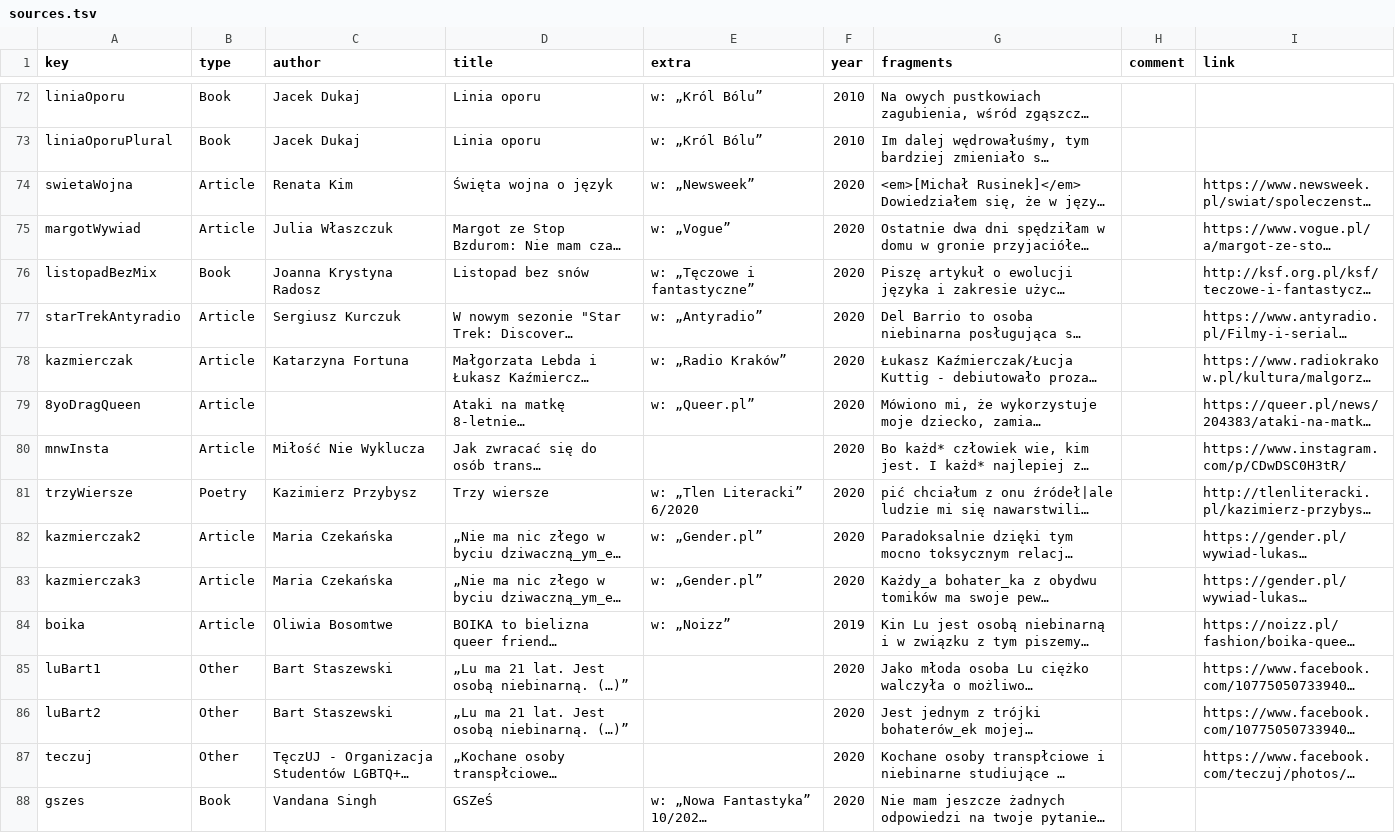
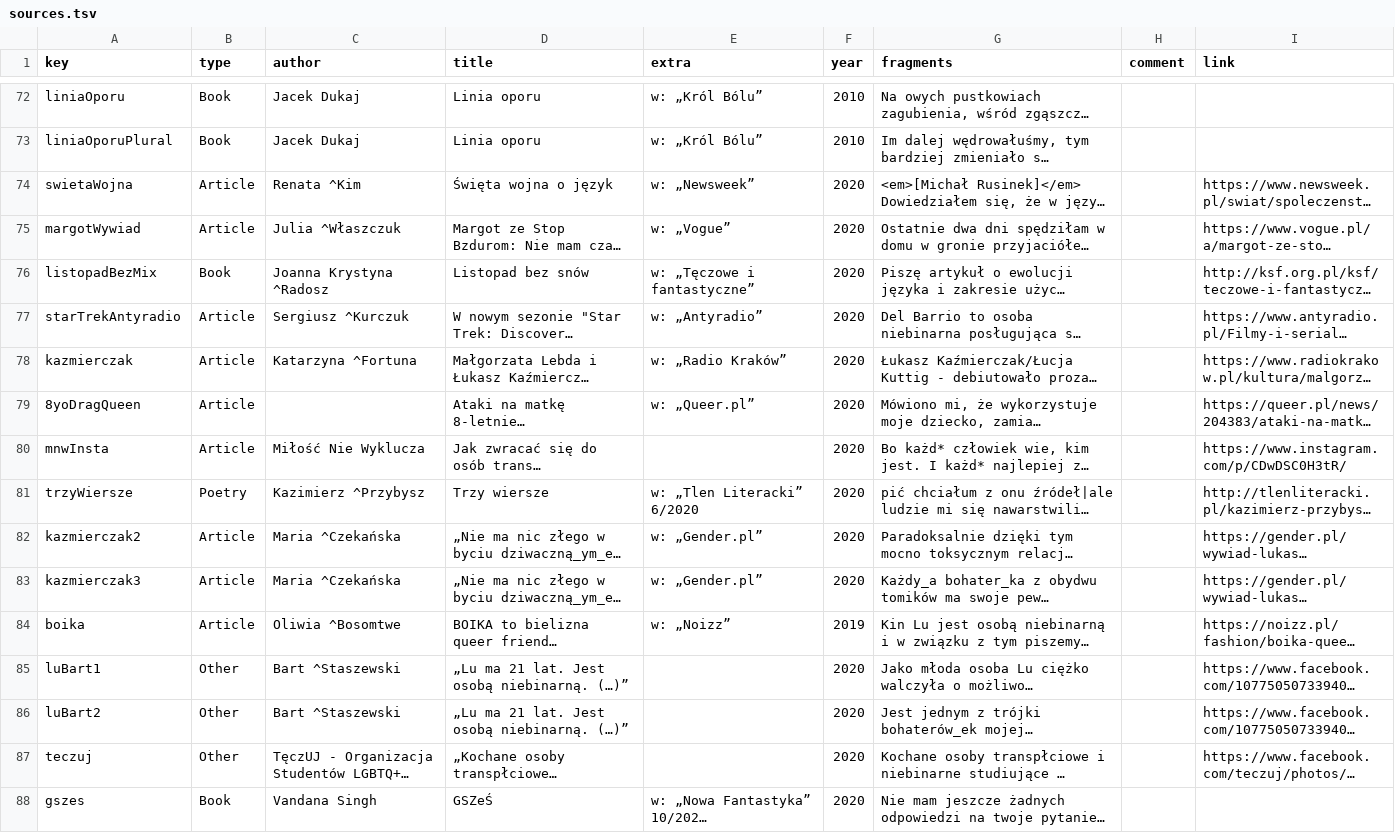
Before and after one commit to zlomenina/zajmena, a TSV file: locale/pl/sources/sources.tsv, drawn as a sheet; only a part is shown, gaps mark what is left out; long unchanged cells end in …; the diff covers the shown part only; the diff names each change by its address in the sheet, - before the commit and + after, or states it on an @@ line.

```diff
--- a/locale/pl/sources/sources.tsv
+++ b/locale/pl/sources/sources.tsv
-C74 (author): Renata Kim
+C74 (author): Renata ^Kim
-C75 (author): Julia Właszczuk
+C75 (author): Julia ^Właszczuk
-C76 (author): Joanna Krystyna Radosz
+C76 (author): Joanna Krystyna ^Radosz
-C77 (author): Sergiusz Kurczuk
+C77 (author): Sergiusz ^Kurczuk
-C78 (author): Katarzyna Fortuna
+C78 (author): Katarzyna ^Fortuna
-C81 (author): Kazimierz Przybysz
+C81 (author): Kazimierz ^Przybysz
-C82:C83 (author): Maria Czekańska
+C82:C83 (author): Maria ^Czekańska
-C84 (author): Oliwia Bosomtwe
+C84 (author): Oliwia ^Bosomtwe
-C85:C86 (author): Bart Staszewski
+C85:C86 (author): Bart ^Staszewski
```
Also changed, not shown: 53 edited cells elsewhere in this file, 6 other files.
